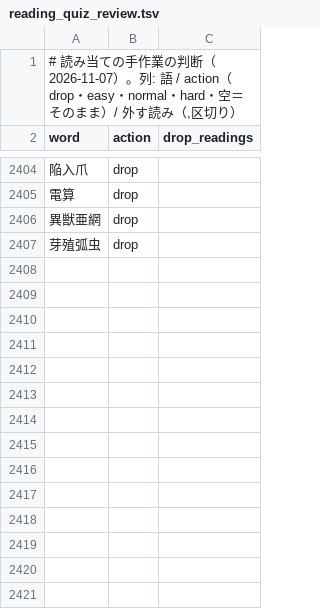
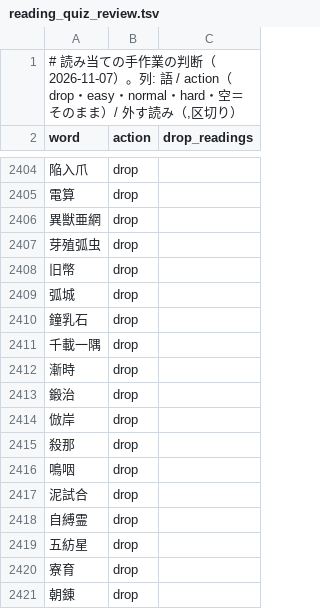
Before and after one commit to NEKOMARU23/Kanji-Quiz, a TSV file: Tools/reading_quiz_review.tsv, drawn as a sheet; only a part is shown, gaps mark what is left out; the diff names each change by its address in the sheet, - before the commit and + after, or states it on an @@ line.

```diff
--- a/Tools/reading_quiz_review.tsv
+++ b/Tools/reading_quiz_review.tsv
+row 2408: 旧幣 | drop
+row 2409: 弧城 | drop
+row 2410: 鐘乳石 | drop
+row 2411: 千載一隅 | drop
+row 2412: 漸時 | drop
+row 2413: 鍛治 | drop
+row 2414: 倣岸 | drop
+row 2415: 殺那 | drop
+row 2416: 鳴咽 | drop
+row 2417: 泥試合 | drop
+row 2418: 自縛霊 | drop
+row 2419: 五紡星 | drop
+row 2420: 寮育 | drop
+row 2421: 朝錬 | drop
```
Also changed, not shown: 1 other file.
